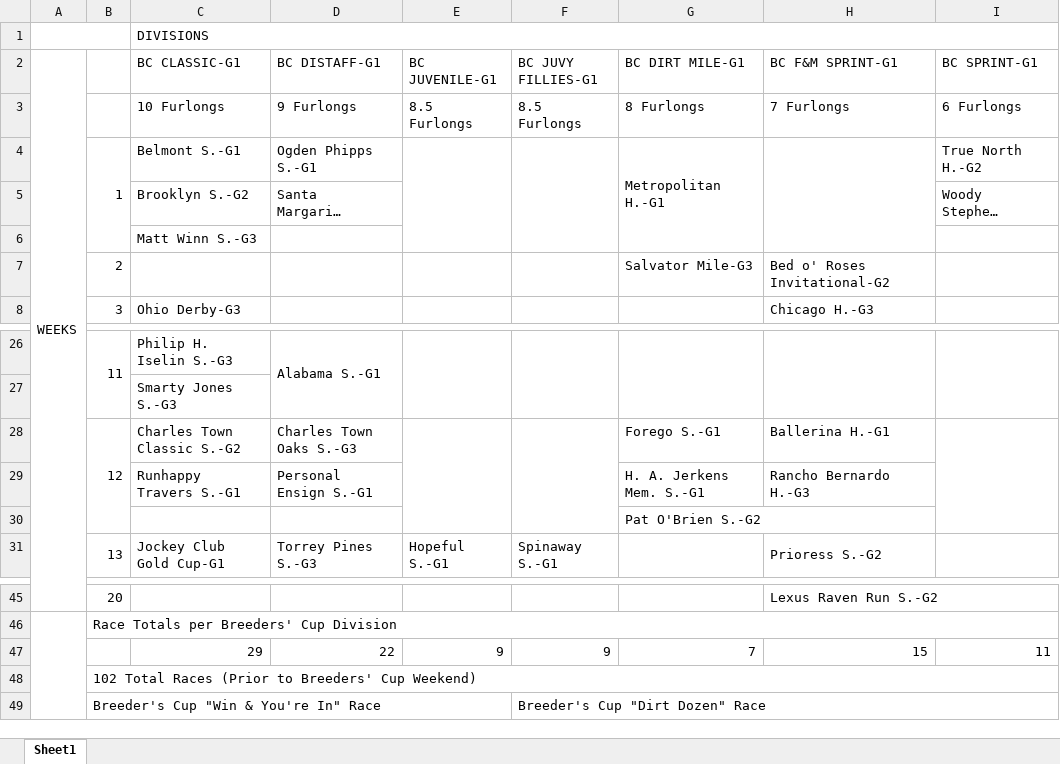
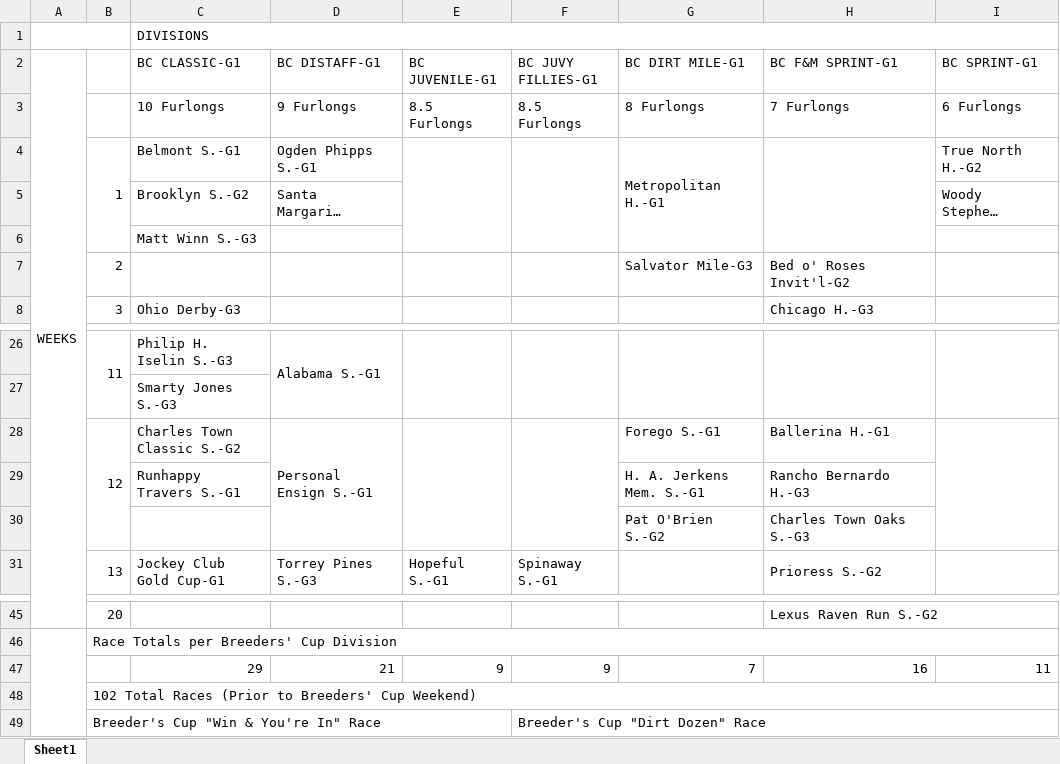
Before and after one commit to michael-m-casserly/gallop-racing, an Excel workbook: pdf/RTTBC23-Schedule-by-Division.xlsx, sheet Sheet1, drawn as a sheet; only a part is shown, gaps mark what is left out; long unchanged cells end in …; values as stored, in another font and other column widths than the file's, no cell formats; the diff names each change by its address in the sheet, - before the commit and + after, or states it on an @@ line.

Commit message:
GRCW-648; RTTBC23 Draft #3 Auto-Draft Log updates;

```diff
--- a/pdf/RTTBC23-Schedule-by-Division.xlsx (sheet Sheet1)
+++ b/pdf/RTTBC23-Schedule-by-Division.xlsx (sheet Sheet1)
-H7 (BC F&M SPRINT-G1): Bed o' Roses Invitational-G2
+H7 (BC F&M SPRINT-G1): Bed o' Roses Invit'l-G2
-D28 (BC DISTAFF-G1): Charles Town Oaks S.-G3
+D28 (BC DISTAFF-G1): Personal Ensign S.-G1
+D28:D30 merged
-D29 (BC DISTAFF-G1): Personal Ensign S.-G1
+D29 (BC DISTAFF-G1): (empty)
-H30 (BC F&M SPRINT-G1): (empty)
+H30 (BC F&M SPRINT-G1): Charles Town Oaks S.-G3
-D47 (BC DISTAFF-G1): 22
+D47 (BC DISTAFF-G1): 21
-H47 (BC F&M SPRINT-G1): 15
+H47 (BC F&M SPRINT-G1): 16
```
Also changed, not shown: cell formats, 4 other files.
